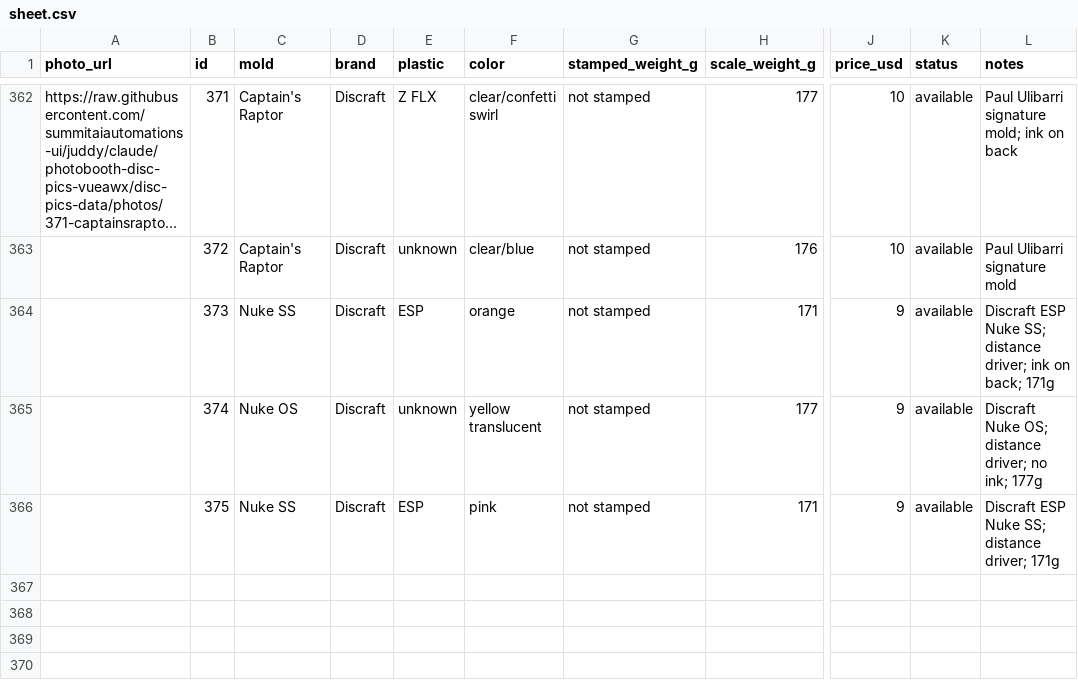
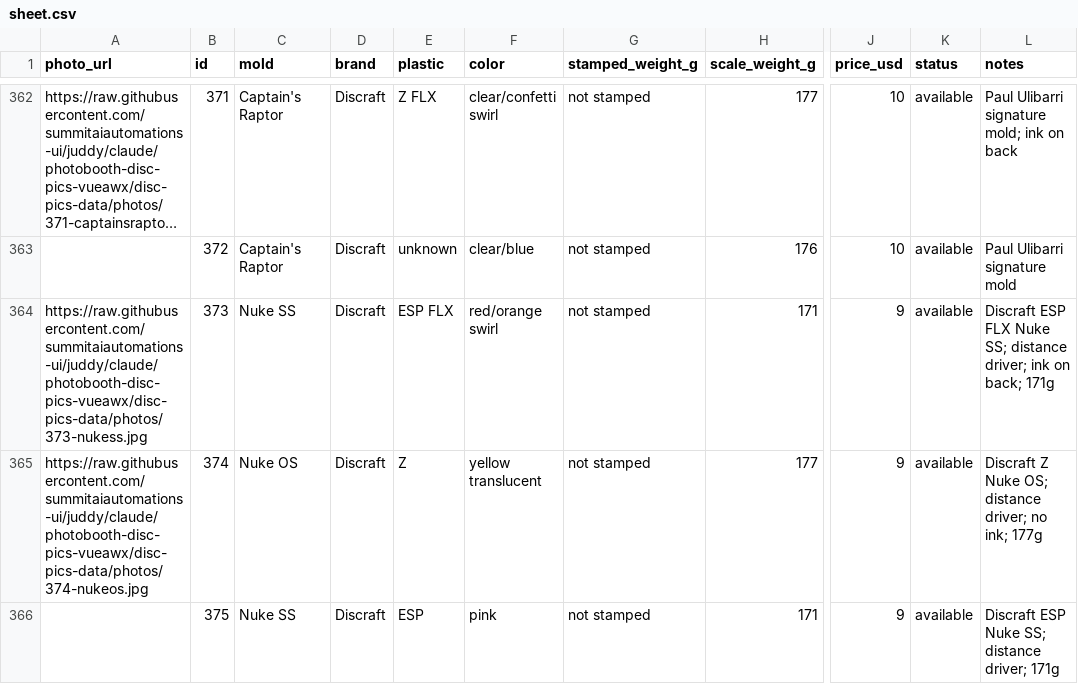
Before and after one commit to summitaiautomations-ui/juddy, a CSV file: disc-pics-data/sheet.csv, drawn as a sheet; only a part is shown, gaps mark what is left out; long unchanged cells end in …; the diff names each change by its address in the sheet, - before the commit and + after, or states it on an @@ line.

Commit message:
Auto-publish 2026-08-18 07:50

```diff
--- a/disc-pics-data/sheet.csv
+++ b/disc-pics-data/sheet.csv
-A364 (photo_url): (empty)
+A364 (photo_url): https://raw.githubusercontent.com/summitaiautomations-ui/juddy/claude/photobooth-disc-pics-vueawx/disc-pics-data/photos/373-nukess.jpg
-E364 (plastic): ESP
+E364 (plastic): ESP FLX
-F364 (color): orange
+F364 (color): red/orange swirl
-L364 (notes): Discraft ESP Nuke SS;…
+L364 (notes): Discraft ESP FLX Nuke SS;…
-A365 (photo_url): (empty)
+A365 (photo_url): https://raw.githubusercontent.com/summitaiautomations-ui/juddy/claude/photobooth-disc-pics-vueawx/disc-pics-data/photos/374-nukeos.jpg
-E365 (plastic): unknown
+E365 (plastic): Z
-L365 (notes): Discraft Nuke OS;…
+L365 (notes): Discraft Z Nuke OS;…
```
